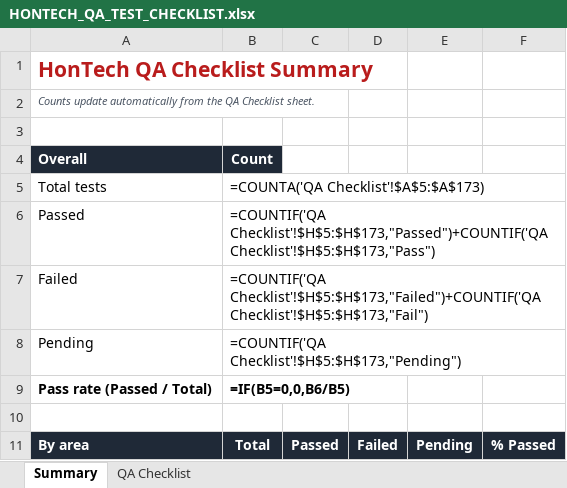
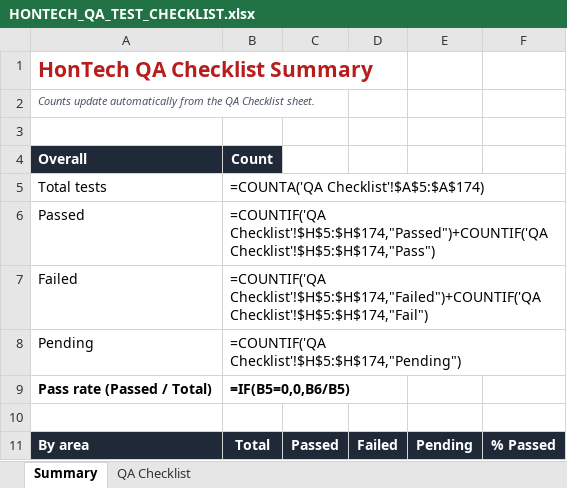
Before and after one commit to Justin-stack101/Hontech_Main_Active_Development_PHP_SQL, an Excel workbook: Hontech Documentation/HONTECH_QA_TEST_CHECKLIST.xlsx, sheet Summary, drawn as a sheet; only a part is shown; values as stored, in another font and other column widths than the file's, no borders; formulas without a stored value are shown as written; the diff covers the shown part only; the diff names each change by its address in the sheet, - before the commit and + after, or states it on an @@ line.

```diff
--- a/Hontech Documentation/HONTECH_QA_TEST_CHECKLIST.xlsx (sheet Summary)
+++ b/Hontech Documentation/HONTECH_QA_TEST_CHECKLIST.xlsx (sheet Summary)
-B5: =COUNTA('QA Checklist'!$A$5:$A$173)
+B5: =COUNTA('QA Checklist'!$A$5:$A$174)
-B6: =COUNTIF('QA Checklist'!$H$5:$H$173,"Passed")+COUNTIF('QA Checklist'!$H$5:$H$173,"Pass")
+B6: =COUNTIF('QA Checklist'!$H$5:$H$174,"Passed")+COUNTIF('QA Checklist'!$H$5:$H$174,"Pass")
-B7: =COUNTIF('QA Checklist'!$H$5:$H$173,"Failed")+COUNTIF('QA Checklist'!$H$5:$H$173,"Fail")
+B7: =COUNTIF('QA Checklist'!$H$5:$H$174,"Failed")+COUNTIF('QA Checklist'!$H$5:$H$174,"Fail")
-B8: =COUNTIF('QA Checklist'!$H$5:$H$173,"Pending")
+B8: =COUNTIF('QA Checklist'!$H$5:$H$174,"Pending")
```
Also changed, not shown: 56 edited cells elsewhere in this sheet, sheet QA Checklist, 5 other files.
